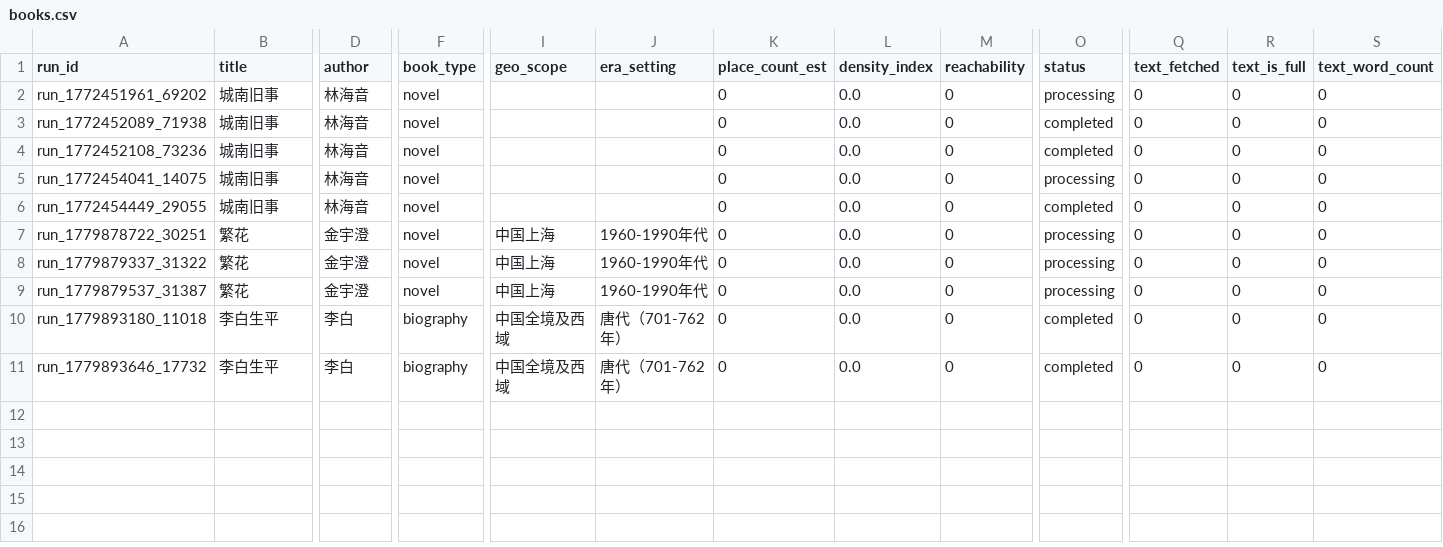
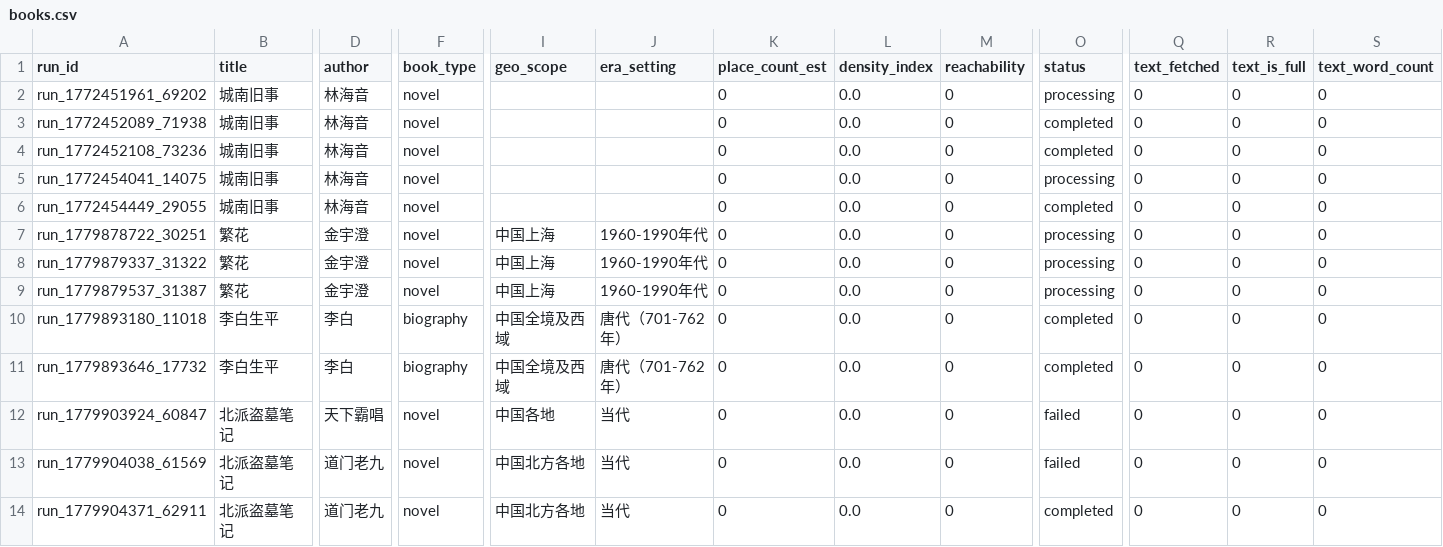
Before and after one commit to jrenc2002/geolore-tools, a CSV file: output/books.csv, drawn as a sheet; only a part is shown, gaps mark what is left out; rows hold the shown columns only; the diff names each change by its address in the sheet, - before the commit and + after, or states it on an @@ line.

```diff
--- a/output/books.csv
+++ b/output/books.csv
+row 12: run_1779903924_60847 | 北派盗墓笔记 | 天下霸唱 | novel | 中国各地 | 当代 | 0 | 0.0 | 0 | failed | 0 | 0 | 0
+row 13: run_1779904038_61569 | 北派盗墓笔记 | 道门老九 | novel | 中国北方各地 | 当代 | 0 | 0.0 | 0 | failed | 0 | 0 | 0
+row 14: run_1779904371_62911 | 北派盗墓笔记 | 道门老九 | novel | 中国北方各地 | 当代 | 0 | 0.0 | 0 | completed | 0 | 0 | 0
```
Also changed, not shown: output/pipeline_runs.csv, output/pipeline_steps.csv, 9 other files.
